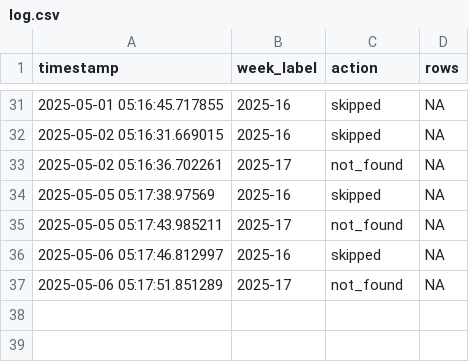
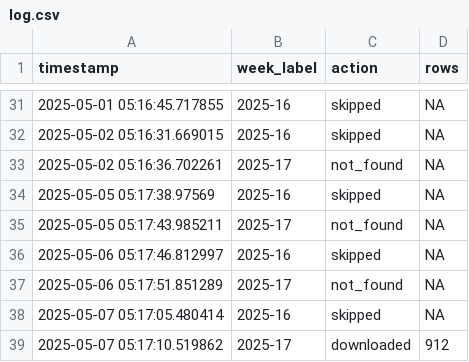
Before and after one commit to ryomakom/infectious_diseases_trends, a CSV file: logs/log.csv, drawn as a sheet; only a part is shown, gaps mark what is left out; the diff names each change by its address in the sheet, - before the commit and + after, or states it on an @@ line.

```diff
--- a/logs/log.csv
+++ b/logs/log.csv
+row 38: 2025-05-07 05:17:05.480414 | 2025-16 | skipped | NA
+row 39: 2025-05-07 05:17:10.519862 | 2025-17 | downloaded | 912
```
Also changed, not shown: 3 other files.
